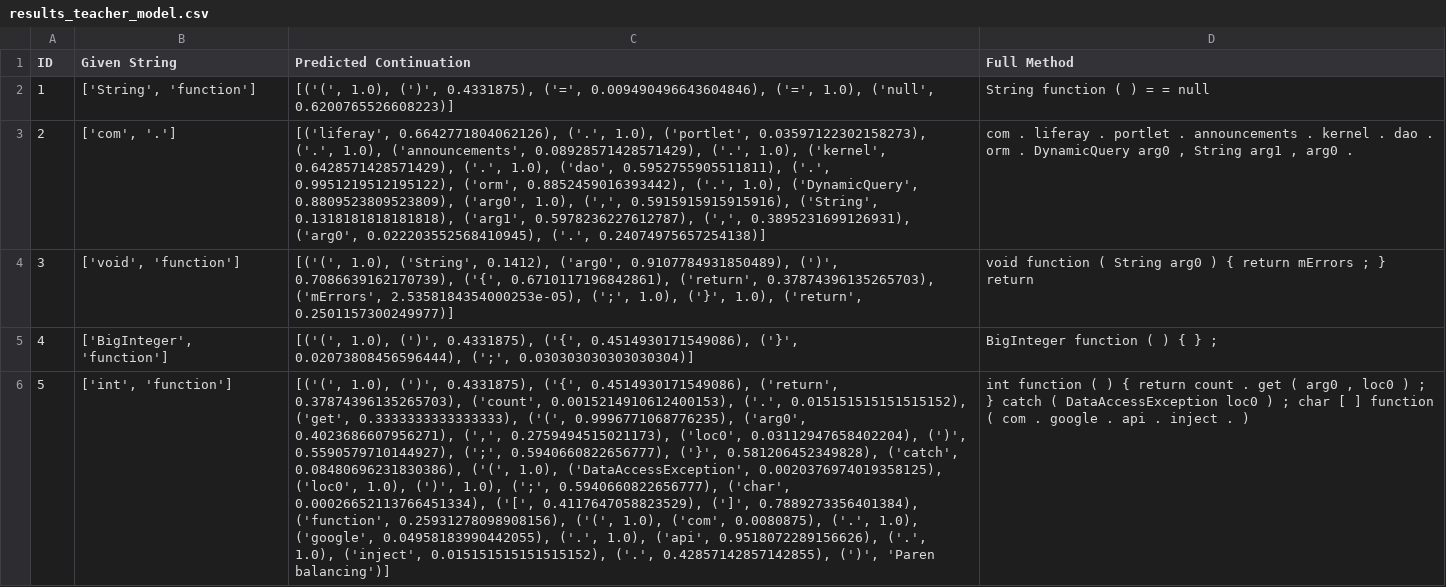
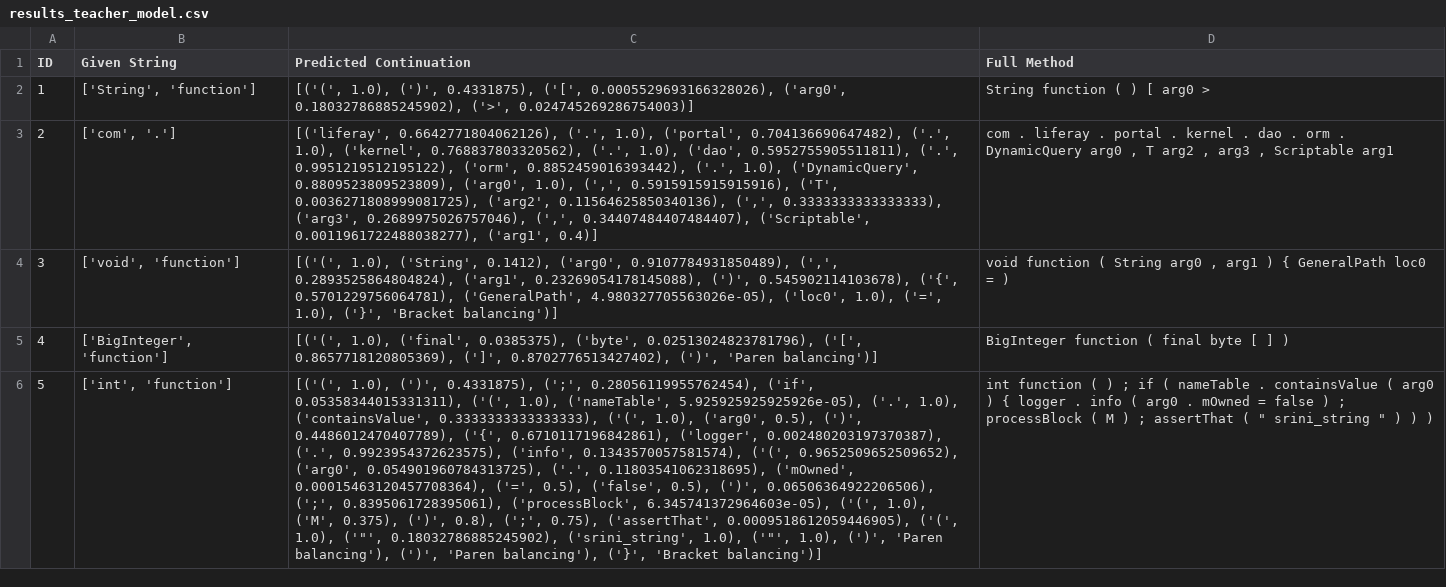
Before and after one commit to JoshPomeroy04/CSCI420-Assignment-1, a CSV file: data/results_teacher_model.csv, drawn as a sheet; only a part is shown; the diff covers the shown part only; the diff names each change by its address in the sheet, - before the commit and + after, or states it on an @@ line.

```diff
--- a/data/results_teacher_model.csv
+++ b/data/results_teacher_model.csv
-C2 (Predicted Continuation): …(')', 0.4331875), ('=', 0.009490496643604846), ('=', 1.0), ('null', 0.6200765526608223)]
+C2 (Predicted Continuation): …(')', 0.4331875), ('[', 0.0005529693166328026), ('arg0', 0.18032786885245902), ('>', 0.024745269286754003)]
-D2 (Full Method): String function ( ) = = null
+D2 (Full Method): String function ( ) [ arg0 >
-C3 (Predicted Continuation): …('.', 1.0), ('portlet', 0.03597122302158273), ('.', 1.0), ('announcements', 0.08928571428571429), ('.', 1.0), ('kernel', 0.6428571428571429), ('.', 1.0), ('dao', 0.5952755905511811), ('.', 0.9951219512195122), ('orm', 0.8852459016393442), ('.', 1.0), ('DynamicQuery', 0.8809523809523809), ('arg0', 1.0), (',', 0.5915915915915916), ('String', 0.1318181818181818), ('arg1', 0.5978236227612787), (',', 0.3895231699126931), ('arg0', 0.022203552568410945), ('.', 0.24074975657254138)]
+C3 (Predicted Continuation): …('.', 1.0), ('portal', 0.704136690647482), ('.', 1.0), ('kernel', 0.768837803320562), ('.', 1.0), ('dao', 0.5952755905511811), ('.', 0.9951219512195122), ('orm', 0.8852459016393442), ('.', 1.0), ('DynamicQuery', 0.8809523809523809), ('arg0', 1.0), (',', 0.5915915915915916), ('T', 0.0036271808999081725), ('arg2', 0.11564625850340136), (',', 0.3333333333333333), ('arg3', 0.2689975026757046), (',', 0.34407484407484407), ('Scriptable', 0.0011961722488038277), ('arg1', 0.4)]
-D3 (Full Method): …liferay . portlet . announcements . kernel . dao . orm . DynamicQuery arg0 , String arg1 , arg0 .
+D3 (Full Method): …liferay . portal . kernel . dao . orm . DynamicQuery arg0 , T arg2 , arg3 , Scriptable arg1
-C4 (Predicted Continuation): …('arg0', 0.9107784931850489), (')', 0.7086639162170739), ('{', 0.6710117196842861), ('return', 0.37874396135265703), ('mErrors', 2.5358184354000253e-05), (';', 1.0), ('}', 1.0), ('return', 0.2501157300249977)]
+C4 (Predicted Continuation): …('arg0', 0.9107784931850489), (',', 0.2893525864804824), ('arg1', 0.23269054178145088), (')', 0.545902114103678), ('{', 0.5701229756064781), ('GeneralPath', 4.980327705563026e-05), ('loc0', 1.0), ('=', 1.0), ('}', 'Bracket balancing')]
-D4 (Full Method): …String arg0 ) { return mErrors ; } return
+D4 (Full Method): …String arg0 , arg1 ) { GeneralPath loc0 = )
-C5 (Predicted Continuation): [('(', 1.0), (')', 0.4331875), ('{', 0.4514930171549086), ('}', 0.02073808456596444), (';', 0.030303030303030304)]
+C5 (Predicted Continuation): [('(', 1.0), ('final', 0.0385375), ('byte', 0.02513024823781796), ('[', 0.8657718120805369), (']', 0.8702776513427402), (')', 'Paren balancing')]
-D5 (Full Method): BigInteger function ( ) { } ;
+D5 (Full Method): BigInteger function ( final byte [ ] )
-C6 (Predicted Continuation): …(')', 0.4331875), ('{', 0.4514930171549086), ('return', 0.37874396135265703), ('count', 0.0015214910612400153), ('.', 0.015151515151515152), ('get', 0.3333333333333333), ('(', 0.9996771068776235), ('arg0', 0.4023686607956271), (',', 0.2759494515021173), ('loc0', 0.03112947658402204), (')', 0.5590579710144927), (';', 0.5940660822656777), ('}', 0.581206452349828), ('catch', 0.08480696231830386), ('(', 1.0), ('DataAccessException', 0.0020376974019358125), ('loc0', 1.0), (')', 1.0), (';', 0.5940660822656777), ('char', 0.00026652113766451334), ('[', 0.4117647058823529), (']', 0.7889273356401384), ('function', 0.25931278098908156), ('(', 1.0), ('com', 0.0080875), ('.', 1.0), ('google', 0.04958183990442055), ('.', 1.0), ('api', 0.9518072289156626), ('.', 1.0), ('inject', 0.015151515151515152), ('.', 0.42857142857142855), (')', 'Paren balancing')]
+C6 (Predicted Continuation): …(')', 0.4331875), (';', 0.28056119955762454), ('if', 0.05358344015331311), ('(', 1.0), ('nameTable', 5.925925925925926e-05), ('.', 1.0), ('containsValue', 0.3333333333333333), ('(', 1.0), ('arg0', 0.5), (')', 0.4486012470407789), ('{', 0.6710117196842861), ('logger', 0.002480203197370387), ('.', 0.9923954372623575), ('info', 0.1343570057581574), ('(', 0.9652509652509652), ('arg0', 0.054901960784313725), ('.', 0.11803541062318695), ('mOwned', 0.00015463120457708364), ('=', 0.5), ('false', 0.5), (')', 0.06506364922206506), (';', 0.8395061728395061), ('processBlock', 6.345741372964603e-05), ('(', 1.0), ('M', 0.375), (')', 0.8), (';', 0.75), ('assertThat', 0.0009518612059446905), ('(', 1.0), ('"', 0.18032786885245902), ('srini_string', 1.0), ('"', 1.0), (')', 'Paren balancing'), (')', 'Paren balancing'), ('}', 'Bracket balancing')]
-D6 (Full Method): …( ) { return count . get ( arg0 , loc0 ) ; } catch ( DataAccessException loc0 ) ; char [ ] function ( com . google . api . inject . )
+D6 (Full Method): …( ) ; if ( nameTable . containsValue ( arg0 ) { logger . info ( arg0 . mOwned = false ) ; processBlock ( M ) ; assertThat ( " srini_string " ) ) )
```
Also changed, not shown: 172 edited cells elsewhere in this file, 5 other files.
